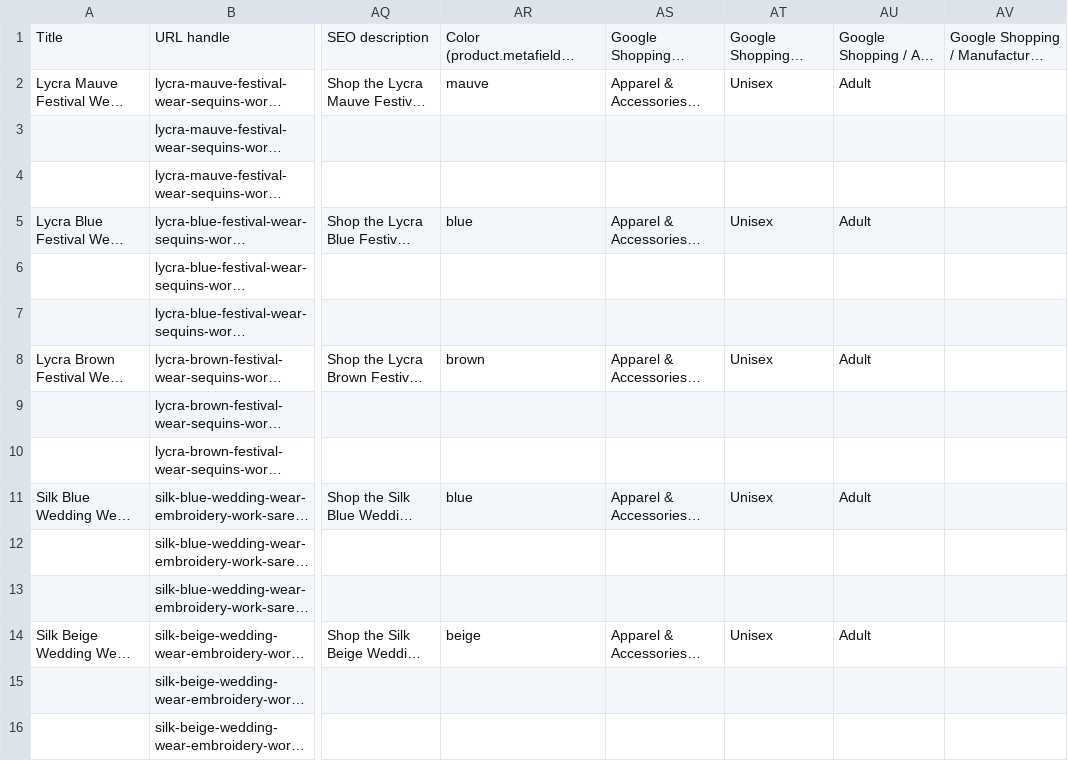
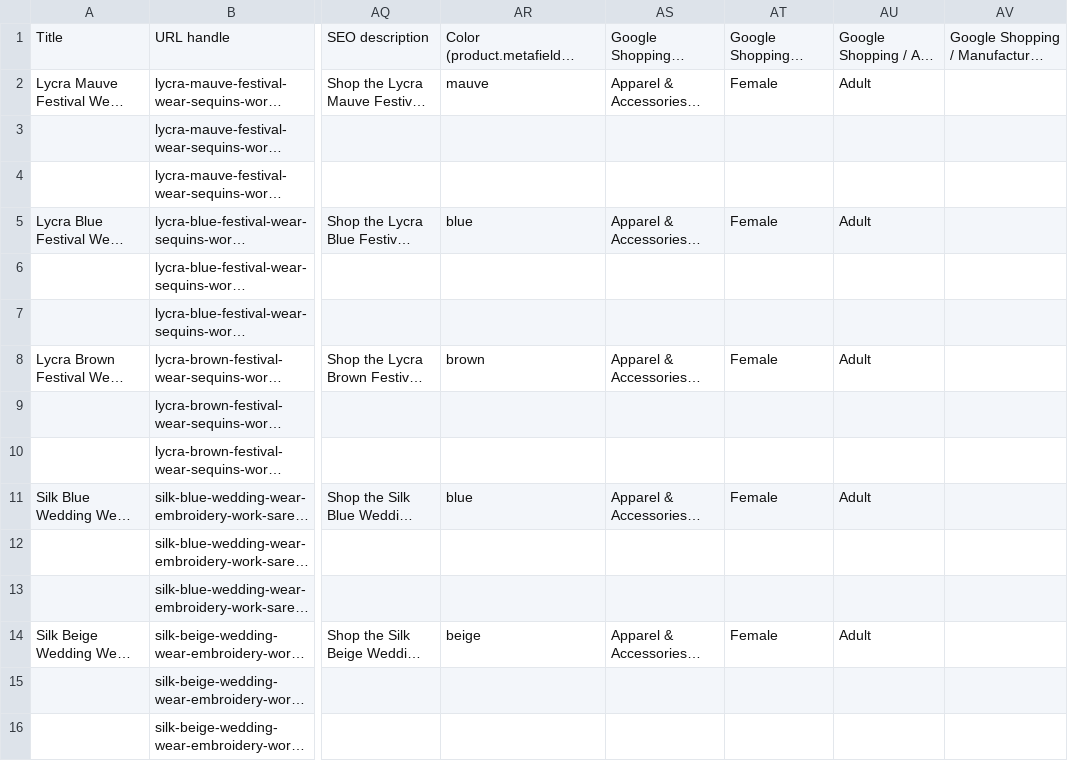
Before and after one commit to leylabernie/luxemiashop, a CSV file: public/luxemia_shopify_import.csv, drawn as a sheet; only a part is shown, gaps mark what is left out; long unchanged cells end in …; the diff covers the shown part only; the diff names each change by its address in the sheet, - before the commit and + after, or states it on an @@ line.

```diff
--- a/public/luxemia_shopify_import.csv
+++ b/public/luxemia_shopify_import.csv
-AT2: Unisex
+AT2: Female
-AT5: Unisex
+AT5: Female
-AT8: Unisex
+AT8: Female
-AT11: Unisex
+AT11: Female
-AT14: Unisex
+AT14: Female
```
Also changed, not shown: 56 edited cells elsewhere in this file, 14 other files.
